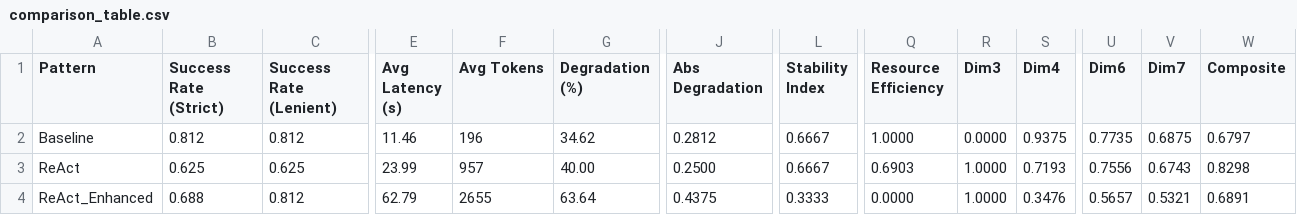
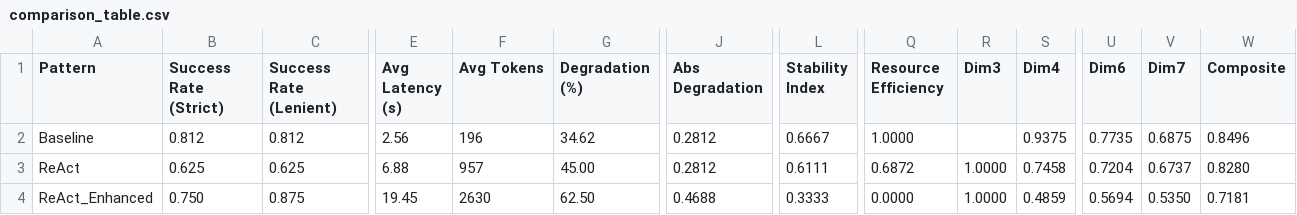
Before and after one commit to Jackiemmmmm/998-research, a CSV file: reports/comparison_table.csv, drawn as a sheet; only a part is shown, gaps mark what is left out; the diff covers the shown part only; the diff names each change by its address in the sheet, - before the commit and + after, or states it on an @@ line.

```diff
--- a/reports/comparison_table.csv
+++ b/reports/comparison_table.csv
-E2 (Avg Latency (s)): 11.46
+E2 (Avg Latency (s)): 2.56
-R2 (Dim3): 0.0000
+R2 (Dim3): (empty)
-W2 (Composite): 0.6797
+W2 (Composite): 0.8496
-E3 (Avg Latency (s)): 23.99
+E3 (Avg Latency (s)): 6.88
-G3 (Degradation (%)): 40.00
+G3 (Degradation (%)): 45.00
-J3 (Abs Degradation): 0.2500
+J3 (Abs Degradation): 0.2812
-L3 (Stability Index): 0.6667
+L3 (Stability Index): 0.6111
-Q3 (Resource Efficiency): 0.6903
+Q3 (Resource Efficiency): 0.6872
-S3 (Dim4): 0.7193
+S3 (Dim4): 0.7458
-U3 (Dim6): 0.7556
+U3 (Dim6): 0.7204
-V3 (Dim7): 0.6743
+V3 (Dim7): 0.6737
-W3 (Composite): 0.8298
+W3 (Composite): 0.8280
-B4 (Success Rate (Strict)): 0.688
+B4 (Success Rate (Strict)): 0.750
-C4 (Success Rate (Lenient)): 0.812
+C4 (Success Rate (Lenient)): 0.875
-E4 (Avg Latency (s)): 62.79
+E4 (Avg Latency (s)): 19.45
-F4 (Avg Tokens): 2655
+F4 (Avg Tokens): 2630
-G4 (Degradation (%)): 63.64
+G4 (Degradation (%)): 62.50
-J4 (Abs Degradation): 0.4375
+J4 (Abs Degradation): 0.4688
-S4 (Dim4): 0.3476
+S4 (Dim4): 0.4859
-U4 (Dim6): 0.5657
+U4 (Dim6): 0.5694
-V4 (Dim7): 0.5321
+V4 (Dim7): 0.5350
-W4 (Composite): 0.6891
+W4 (Composite): 0.7181
```
Also changed, not shown: 38 edited cells elsewhere in this file, 15 other files.
